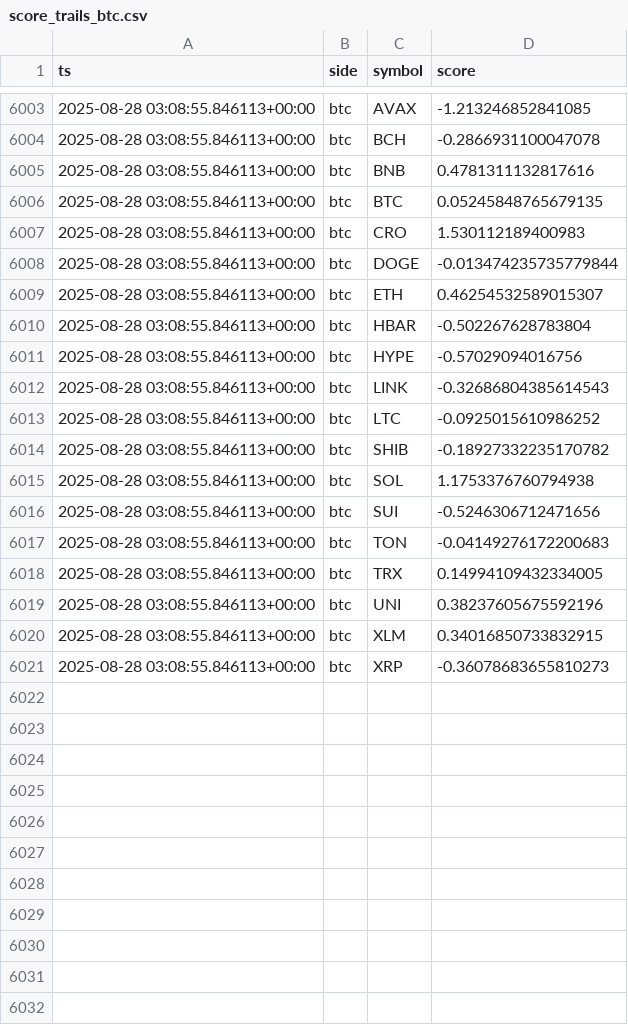
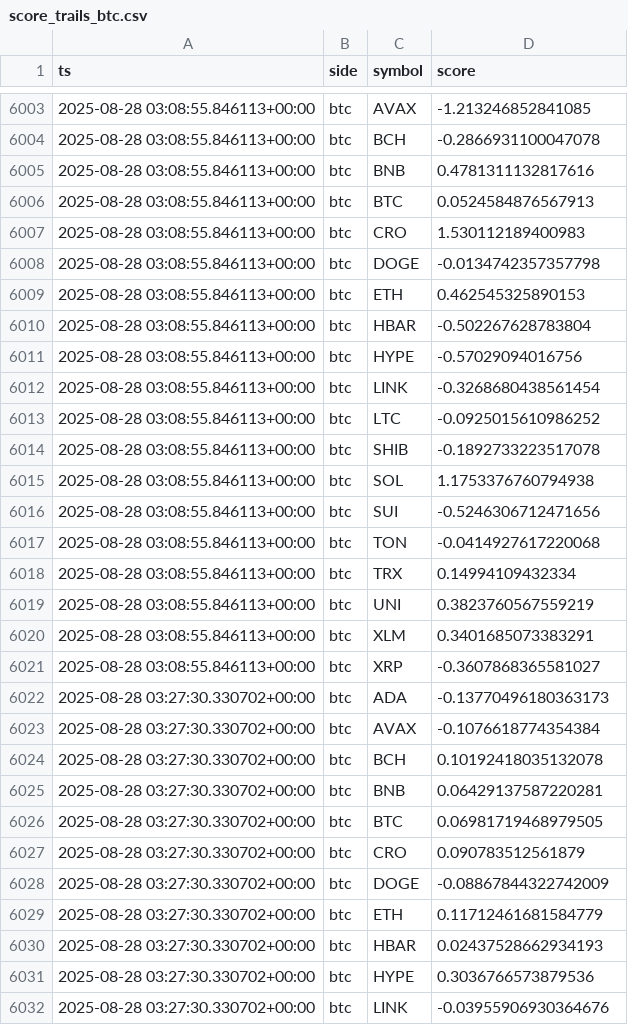
Before and after one commit to kagayakumirai/largecap-watch, a CSV file: data/score_trails_btc.csv, drawn as a sheet; only a part is shown, gaps mark what is left out; the diff covers the shown part only.

```diff
--- a/data/score_trails_btc.csv
+++ b/data/score_trails_btc.csv
@@ -6005,17 +6005,28 @@ ts,side,symbol,score
 2025-08-28 03:08:55.846113+00:00,btc,BNB,0.4781311132817616
-2025-08-28 03:08:55.846113+00:00,btc,BTC,0.05245848765679135
+2025-08-28 03:08:55.846113+00:00,btc,BTC,0.0524584876567913
 2025-08-28 03:08:55.846113+00:00,btc,CRO,1.530112189400983
-2025-08-28 03:08:55.846113+00:00,btc,DOGE,-0.013474235735779844
-2025-08-28 03:08:55.846113+00:00,btc,ETH,0.46254532589015307
+2025-08-28 03:08:55.846113+00:00,btc,DOGE,-0.0134742357357798
+2025-08-28 03:08:55.846113+00:00,btc,ETH,0.462545325890153
 2025-08-28 03:08:55.846113+00:00,btc,HBAR,-0.502267628783804
 2025-08-28 03:08:55.846113+00:00,btc,HYPE,-0.57029094016756
-2025-08-28 03:08:55.846113+00:00,btc,LINK,-0.32686804385614543
+2025-08-28 03:08:55.846113+00:00,btc,LINK,-0.3268680438561454
 2025-08-28 03:08:55.846113+00:00,btc,LTC,-0.0925015610986252
-2025-08-28 03:08:55.846113+00:00,btc,SHIB,-0.18927332235170782
+2025-08-28 03:08:55.846113+00:00,btc,SHIB,-0.1892733223517078
 2025-08-28 03:08:55.846113+00:00,btc,SOL,1.1753376760794938
 2025-08-28 03:08:55.846113+00:00,btc,SUI,-0.5246306712471656
-2025-08-28 03:08:55.846113+00:00,btc,TON,-0.04149276172200683
-2025-08-28 03:08:55.846113+00:00,btc,TRX,0.14994109432334005
-2025-08-28 03:08:55.846113+00:00,btc,UNI,0.38237605675592196
-2025-08-28 03:08:55.846113+00:00,btc,XLM,0.34016850733832915
-2025-08-28 03:08:55.846113+00:00,btc,XRP,-0.36078683655810273
+2025-08-28 03:08:55.846113+00:00,btc,TON,-0.0414927617220068
+2025-08-28 03:08:55.846113+00:00,btc,TRX,0.14994109432334
+2025-08-28 03:08:55.846113+00:00,btc,UNI,0.3823760567559219
+2025-08-28 03:08:55.846113+00:00,btc,XLM,0.3401685073383291
+2025-08-28 03:08:55.846113+00:00,btc,XRP,-0.3607868365581027
+2025-08-28 03:27:30.330702+00:00,btc,ADA,-0.13770496180363173
+2025-08-28 03:27:30.330702+00:00,btc,AVAX,-0.1076618774354384
+2025-08-28 03:27:30.330702+00:00,btc,BCH,0.10192418035132078
+2025-08-28 03:27:30.330702+00:00,btc,BNB,0.06429137587220281
+2025-08-28 03:27:30.330702+00:00,btc,BTC,0.06981719468979505
+2025-08-28 03:27:30.330702+00:00,btc,CRO,0.090783512561879
+2025-08-28 03:27:30.330702+00:00,btc,DOGE,-0.08867844322742009
+2025-08-28 03:27:30.330702+00:00,btc,ETH,0.11712461681584779
+2025-08-28 03:27:30.330702+00:00,btc,HBAR,0.02437528662934193
+2025-08-28 03:27:30.330702+00:00,btc,HYPE,0.3036766573879536
+2025-08-28 03:27:30.330702+00:00,btc,LINK,-0.03955906930364676
```
Also changed, not shown: 9 added rows elsewhere in this file, data/largecap_compare.csv, data/largecap_strength.csv, 10 other files.
